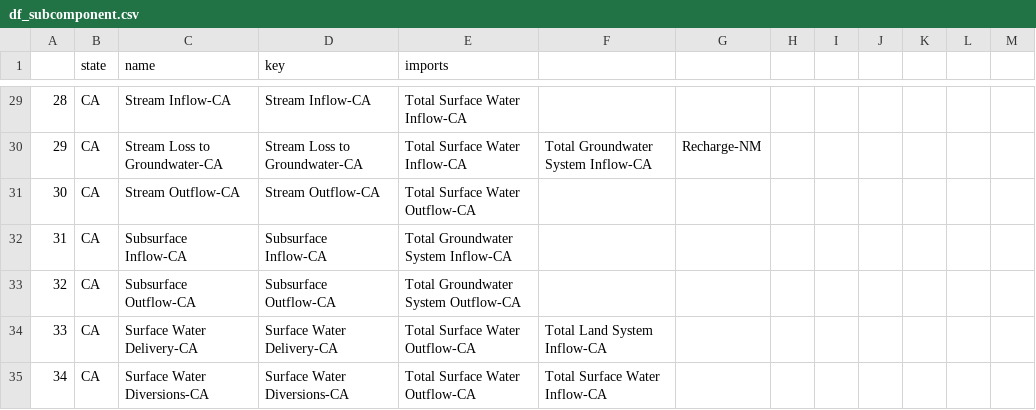
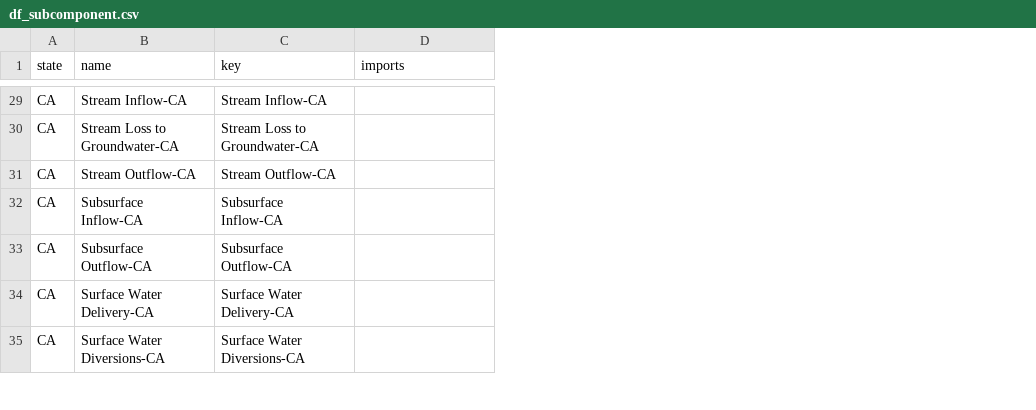
Before and after one commit to internetofwater/WaterBudgetFramework, a CSV file: water_budget_webapp_pierre/www/df_subcomponent.csv, drawn as a sheet; only a part is shown, gaps mark what is left out; removed rows and columns are numbered as before the commit, all else as after; the diff covers the shown part only; the diff names each change by its address in the sheet, - before the commit and + after, or states it on an @@ line.

```diff
--- a/water_budget_webapp_pierre/www/df_subcomponent.csv
+++ b/water_budget_webapp_pierre/www/df_subcomponent.csv
-column A, rows 29-35: 28 | 29 | 30 | 31 | 32 | 33 | 34
-column F, rows 30-35: Total Groundwater System Inflow-CA |  |  |  | Total Land System Inflow-CA | Total Surface Water Inflow-CA
-column G, row 30: Recharge-NM
-column H, empty
-column I, empty
-column J, empty
-column K, empty
-column L, empty
-column M, empty
-D29:D30 (imports): Total Surface Water Inflow-CA
+D29:D30 (imports): (empty)
-D31 (imports): Total Surface Water Outflow-CA
+D31 (imports): (empty)
-D32 (imports): Total Groundwater System Inflow-CA
+D32 (imports): (empty)
-D33 (imports): Total Groundwater System Outflow-CA
+D33 (imports): (empty)
-D34:D35 (imports): Total Surface Water Outflow-CA
+D34:D35 (imports): (empty)
```
Also changed, not shown: 63 edited cells elsewhere in this file, 12 other files.
